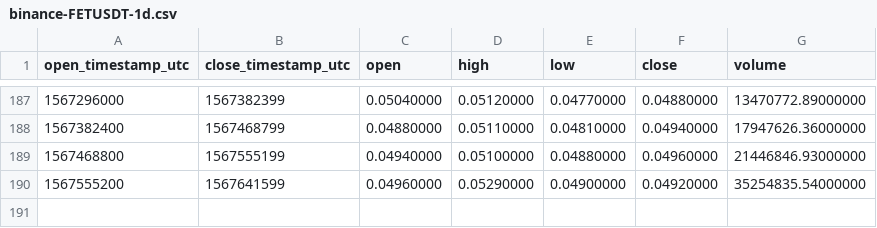
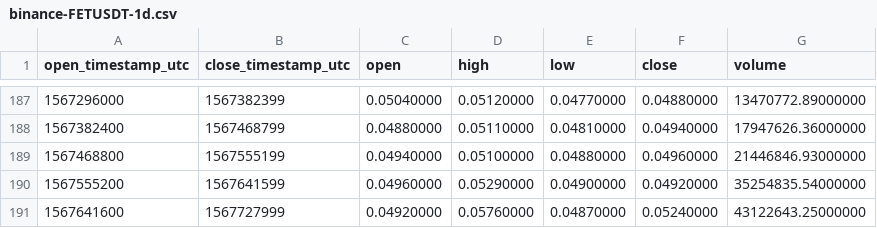
Before and after one commit to cryptobigbro/binance-FETUSDT, a CSV file: binance-FETUSDT-1d.csv, drawn as a sheet; only a part is shown, gaps mark what is left out.

```diff
--- a/binance-FETUSDT-1d.csv
+++ b/binance-FETUSDT-1d.csv
@@ -190 +190,2 @@ open_timestamp_utc,close_timestamp_utc,open,high,low,close,volume
 1567555200,1567641599,0.04960000,0.05290000,0.04900000,0.04920000,35254835.54000000
+1567641600,1567727999,0.04920000,0.05760000,0.04870000,0.05240000,43122643.25000000
```
Also changed, not shown: binance-FETUSDT-1h.csv.
